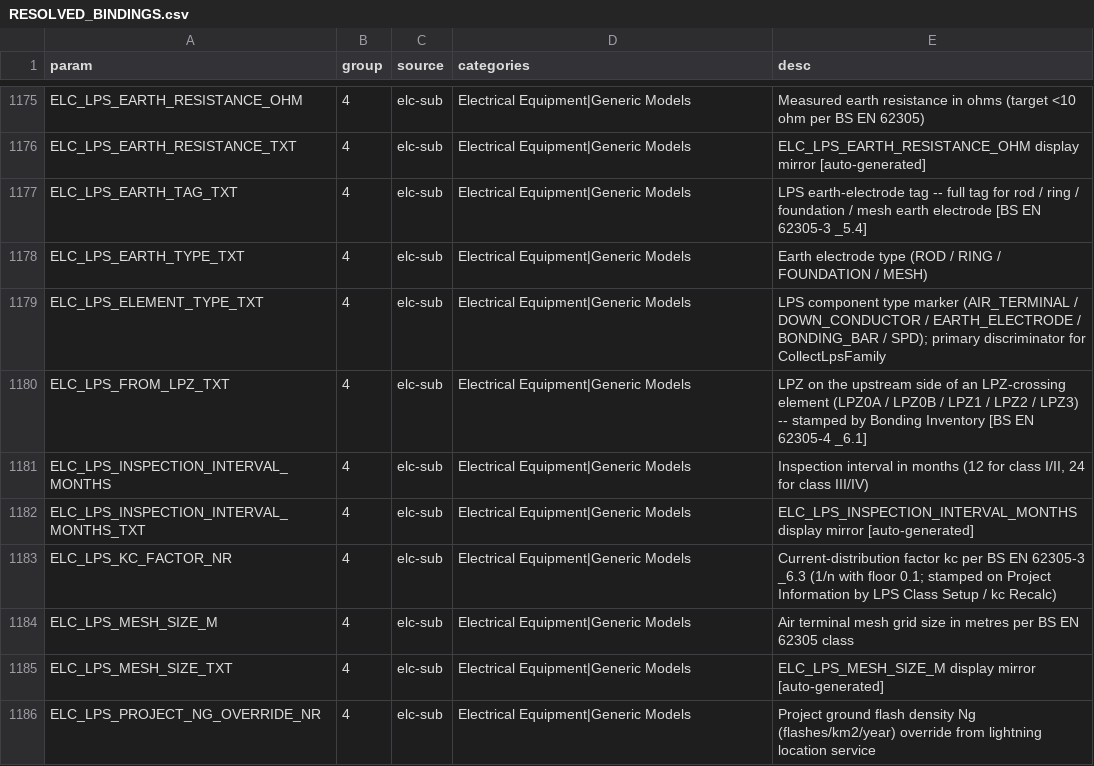
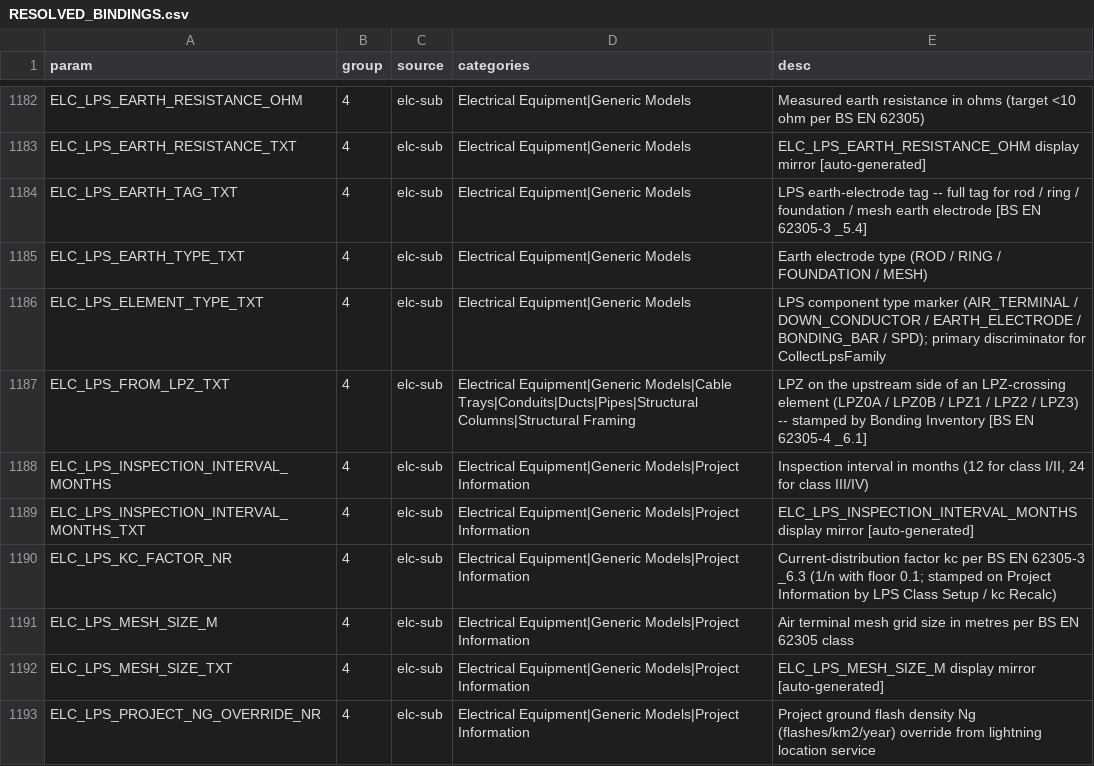
Before and after one commit to beckykyomugisha/STINGTOOLS, a CSV file: docs/RESOLVED_BINDINGS.csv, drawn as a sheet; only a part is shown, gaps mark what is left out; the diff covers the shown part only.

```diff
--- a/docs/RESOLVED_BINDINGS.csv
+++ b/docs/RESOLVED_BINDINGS.csv
@@ -1179,8 +1186,8 @@ ELC_LPS_EARTH_TYPE_TXT,4,elc-sub,Electrical Equipment|Generic Models,Earth elect
 ELC_LPS_ELEMENT_TYPE_TXT,4,elc-sub,Electrical Equipment|Generic Models,LPS component type marker (AIR_TERMINAL / DOWN_CONDUCTOR / EARTH_ELECTRODE / BONDING_BAR / SPD); primary discriminator for CollectLpsFamily
-ELC_LPS_FROM_LPZ_TXT,4,elc-sub,Electrical Equipment|Generic Models,LPZ on the upstream side of an LPZ-crossing element (LPZ0A / LPZ0B / LPZ1 / LPZ2 / LPZ3) -- stamped by Bonding Inventory [BS EN 62305-4 _6.1]
-ELC_LPS_INSPECTION_INTERVAL_MONTHS,4,elc-sub,Electrical Equipment|Generic Models,"Inspection interval in months (12 for class I/II, 24 for class III/IV)"
-ELC_LPS_INSPECTION_INTERVAL_MONTHS_TXT,4,elc-sub,Electrical Equipment|Generic Models,ELC_LPS_INSPECTION_INTERVAL_MONTHS display mirror [auto-generated]
-ELC_LPS_KC_FACTOR_NR,4,elc-sub,Electrical Equipment|Generic Models,Current-distribution factor kc per BS EN 62305-3 _6.3 (1/n with floor 0.1; stamped on Project Information by LPS Class Setup / kc Recalc)
-ELC_LPS_MESH_SIZE_M,4,elc-sub,Electrical Equipment|Generic Models,Air terminal mesh grid size in metres per BS EN 62305 class
-ELC_LPS_MESH_SIZE_TXT,4,elc-sub,Electrical Equipment|Generic Models,ELC_LPS_MESH_SIZE_M display mirror [auto-generated]
-ELC_LPS_PROJECT_NG_OVERRIDE_NR,4,elc-sub,Electrical Equipment|Generic Models,Project ground flash density Ng (flashes/km2/year) override from lightning location service
+ELC_LPS_FROM_LPZ_TXT,4,elc-sub,Electrical Equipment|Generic Models|Cable Trays|Conduits|Ducts|Pipes|Structural Columns|Structural Framing,LPZ on the upstream side of an LPZ-crossing element (LPZ0A / LPZ0B / LPZ1 / LPZ2 / LPZ3) -- stamped by Bonding Inventory [BS EN 62305-4 _6.1]
+ELC_LPS_INSPECTION_INTERVAL_MONTHS,4,elc-sub,Electrical Equipment|Generic Models|Project Information,"Inspection interval in months (12 for class I/II, 24 for class III/IV)"
+ELC_LPS_INSPECTION_INTERVAL_MONTHS_TXT,4,elc-sub,Electrical Equipment|Generic Models|Project Information,ELC_LPS_INSPECTION_INTERVAL_MONTHS display mirror [auto-generated]
+ELC_LPS_KC_FACTOR_NR,4,elc-sub,Electrical Equipment|Generic Models|Project Information,Current-distribution factor kc per BS EN 62305-3 _6.3 (1/n with floor 0.1; stamped on Project Information by LPS Class Setup / kc Recalc)
+ELC_LPS_MESH_SIZE_M,4,elc-sub,Electrical Equipment|Generic Models|Project Information,Air terminal mesh grid size in metres per BS EN 62305 class
+ELC_LPS_MESH_SIZE_TXT,4,elc-sub,Electrical Equipment|Generic Models|Project Information,ELC_LPS_MESH_SIZE_M display mirror [auto-generated]
+ELC_LPS_PROJECT_NG_OVERRIDE_NR,4,elc-sub,Electrical Equipment|Generic Models|Project Information,Project ground flash density Ng (flashes/km2/year) override from lightning location service
```
Also changed, not shown: 9 added rows and 66 edited cells elsewhere in this file, 22 other files.
